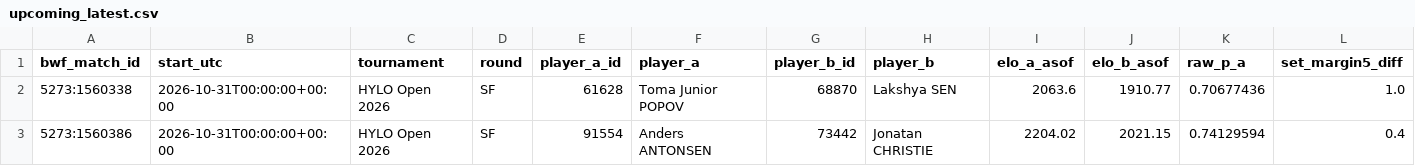
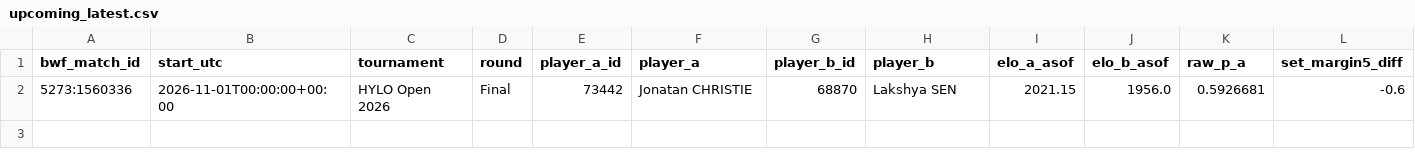
Before and after one commit to berangerbeato-cmd/badminton-lab, a CSV file: data/model_v3_2_live/upcoming_latest.csv, drawn as a sheet; only a part is shown; removed rows and columns are numbered as before the commit, all else as after; rows hold the shown columns only; the diff names each change by its address in the sheet, - before the commit and + after, or states it on an @@ line.

```diff
--- a/data/model_v3_2_live/upcoming_latest.csv
+++ b/data/model_v3_2_live/upcoming_latest.csv
-row 2: 5273:1560338 | 2026-10-31T00:00:00+00:00 | HYLO Open 2026 | SF | 61628 | Toma Junior POPOV | 68870 | Lakshya SEN | 2063.6 | 1910.77 | 0.70677436 | 1.0
-row 3: 5273:1560386 | 2026-10-31T00:00:00+00:00 | HYLO Open 2026 | SF | 91554 | Anders ANTONSEN | 73442 | Jonatan CHRISTIE | 2204.02 | 2021.15 | 0.74129594 | 0.4
+row 2: 5273:1560336 | 2026-11-01T00:00:00+00:00 | HYLO Open 2026 | Final | 73442 | Jonatan CHRISTIE | 68870 | Lakshya SEN | 2021.15 | 1956.0 | 0.5926681 | -0.6
```
Also changed, not shown: 3 other files.
